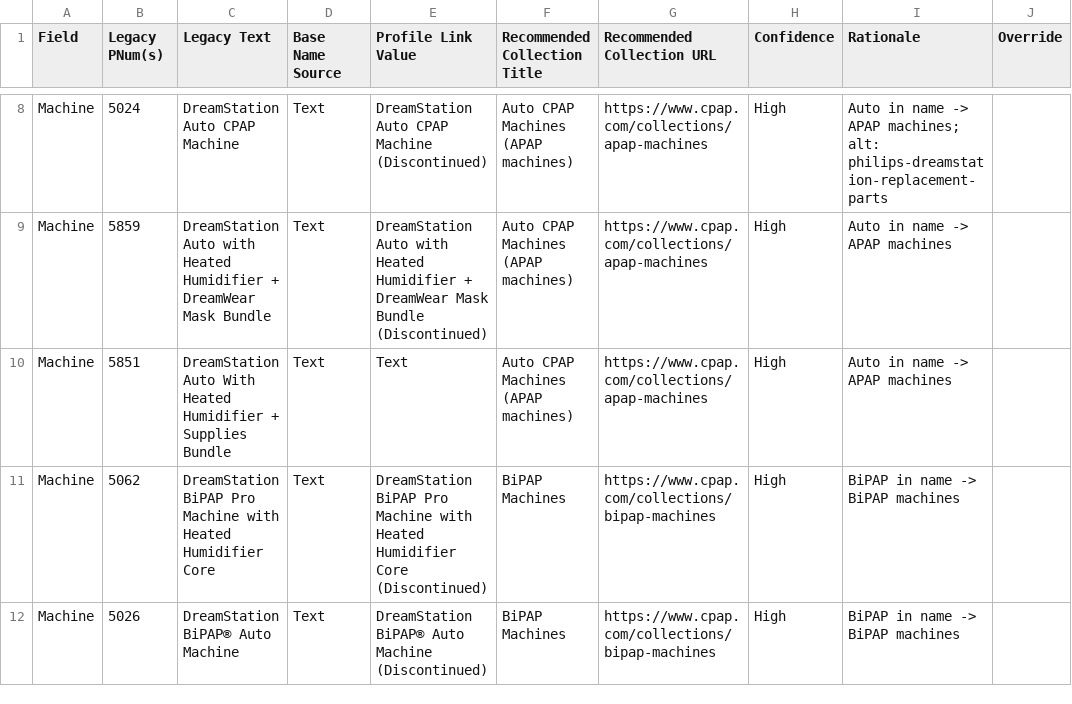
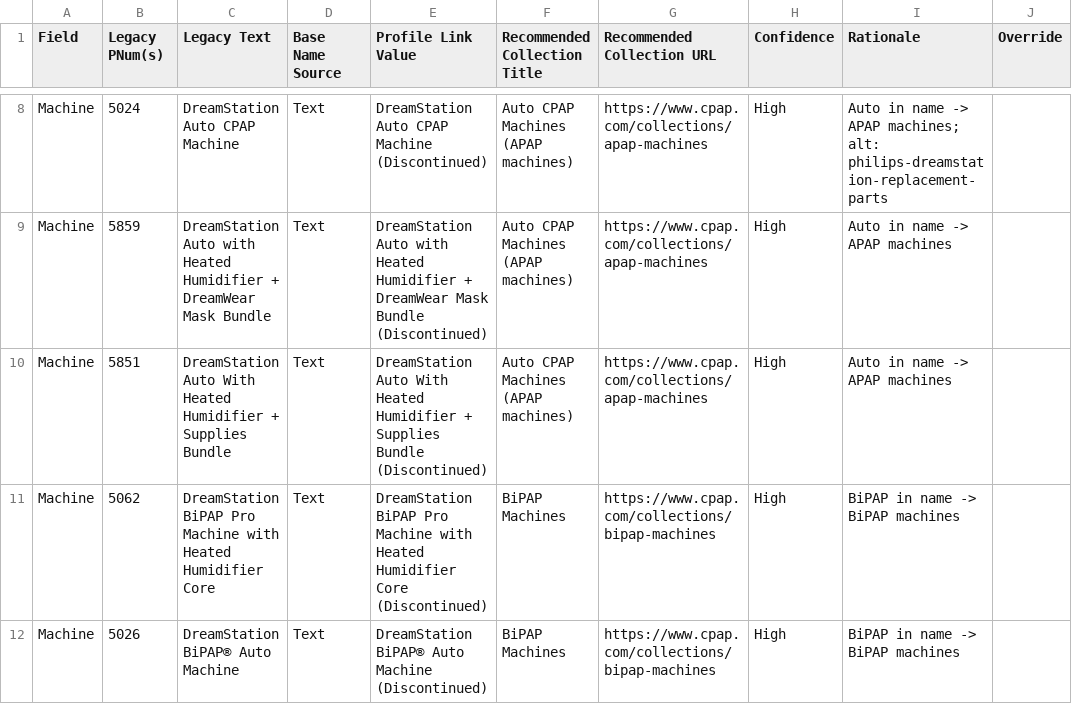
Before and after one commit to somnum-bene/discourse-product-profile-links-component, a CSV file: data/collection-assignment.csv, drawn as a sheet; only a part is shown, gaps mark what is left out; the diff names each change by its address in the sheet, - before the commit and + after, or states it on an @@ line.

```diff
--- a/data/collection-assignment.csv
+++ b/data/collection-assignment.csv
-E10 (Profile Link Value): Text
+E10 (Profile Link Value): DreamStation Auto With Heated Humidifier + Supplies Bundle (Discontinued)
```
